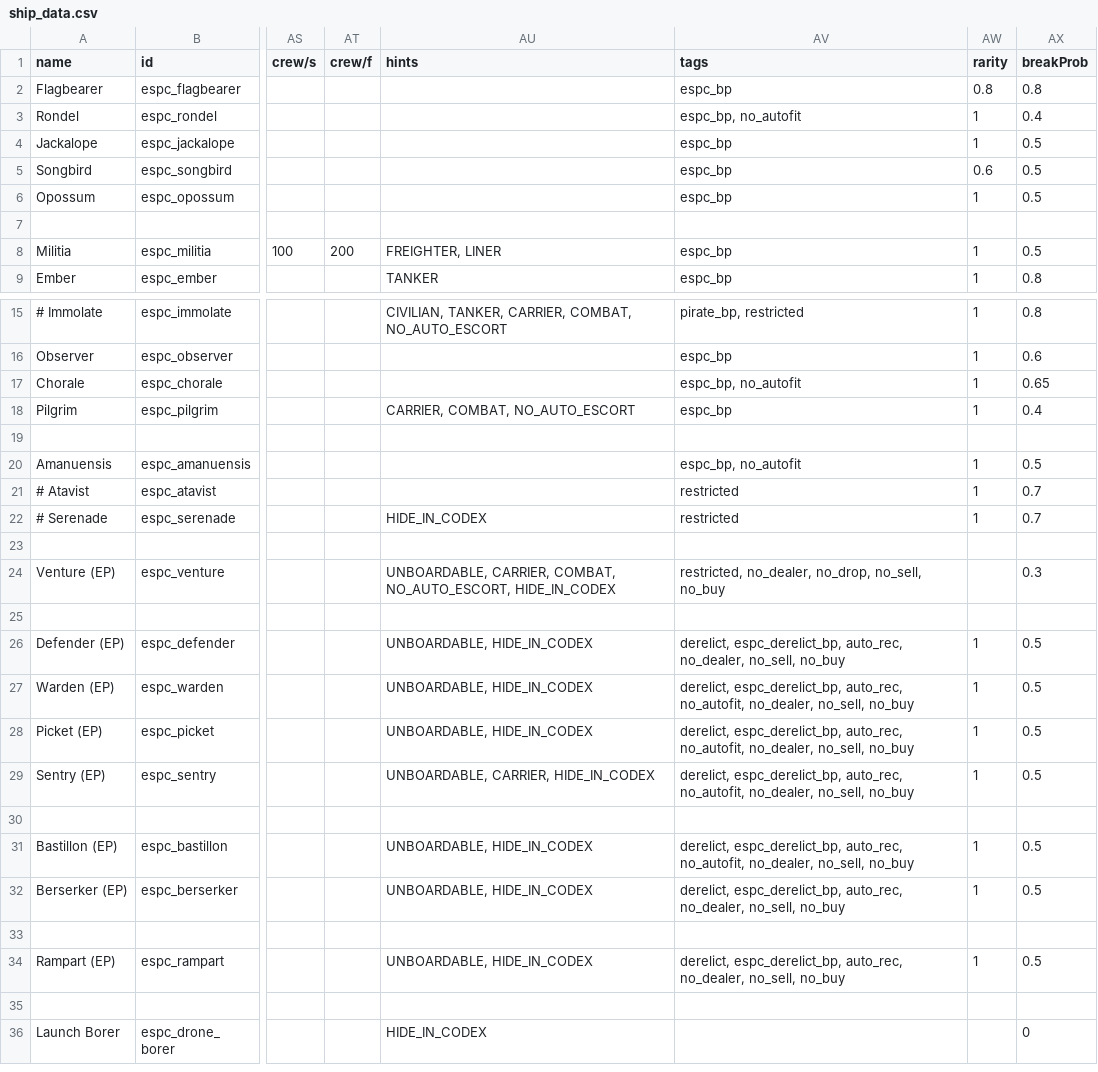
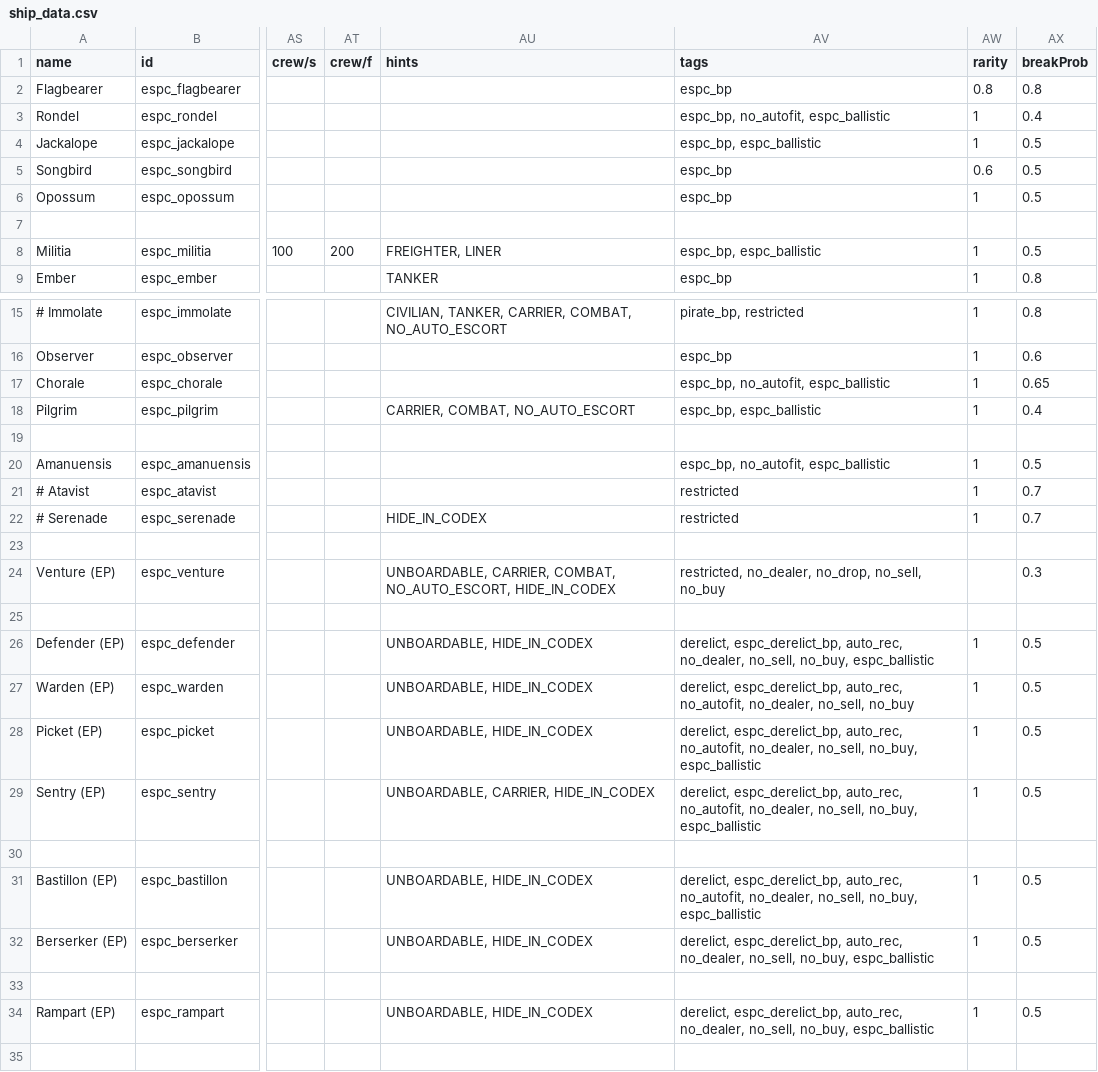
Before and after one commit to Mezzelo/Epsilon-Pact, a CSV file: data/hulls/ship_data.csv, drawn as a sheet; only a part is shown, gaps mark what is left out; the shorter side is filled out with more unchanged rows; the diff names each change by its address in the sheet, - before the commit and + after, or states it on an @@ line.

```diff
--- a/data/hulls/ship_data.csv
+++ b/data/hulls/ship_data.csv
-AV3 (tags): espc_bp, no_autofit
+AV3 (tags): espc_bp, no_autofit, espc_ballistic
-AV4 (tags): espc_bp
+AV4 (tags): espc_bp, espc_ballistic
-AV8 (tags): espc_bp
+AV8 (tags): espc_bp, espc_ballistic
-AV17 (tags): espc_bp, no_autofit
+AV17 (tags): espc_bp, no_autofit, espc_ballistic
-AV18 (tags): espc_bp
+AV18 (tags): espc_bp, espc_ballistic
-AV20 (tags): espc_bp, no_autofit
+AV20 (tags): espc_bp, no_autofit, espc_ballistic
-AV26 (tags): …no_dealer, no_sell, no_buy
+AV26 (tags): …no_dealer, no_sell, no_buy, espc_ballistic
-AV28:AV29 (tags): …no_dealer, no_sell, no_buy
+AV28:AV29 (tags): …no_dealer, no_sell, no_buy, espc_ballistic
-AV31 (tags): …no_dealer, no_sell, no_buy
+AV31 (tags): …no_dealer, no_sell, no_buy, espc_ballistic
-AV32 (tags): …no_dealer, no_sell, no_buy
+AV32 (tags): …no_dealer, no_sell, no_buy, espc_ballistic
-AV34 (tags): …no_dealer, no_sell, no_buy
+AV34 (tags): …no_dealer, no_sell, no_buy, espc_ballistic
```
Also changed, not shown: data/characters/skills/skill_data.csv, data/strings/descriptions.csv, 25 other files.
